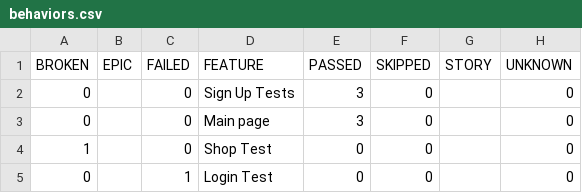
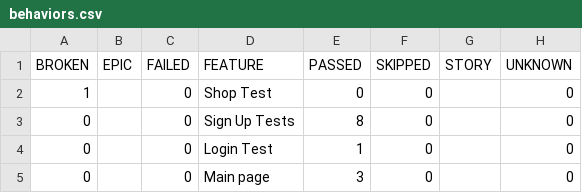
Before and after one commit to BilikSergey/Task-7-WebdriverIO, a CSV file: data/behaviors.csv, drawn as a sheet.

```diff
--- a/data/behaviors.csv
+++ b/data/behaviors.csv
@@ -1,5 +1,5 @@
 "BROKEN","EPIC","FAILED","FEATURE","PASSED","SKIPPED","STORY","UNKNOWN"
-"0","","0","Sign Up Tests","3","0","","0"
+"1","","0","Shop Test","0","0","","0"
+"0","","0","Sign Up Tests","8","0","","0"
+"0","","0","Login Test","1","0","","0"
 "0","","0","Main page","3","0","","0"
-"1","","0","Shop Test","0","0","","0"
-"0","","1","Login Test","0","0","","0"
```
Also changed, not shown: data/suites.csv, 48 other files.
